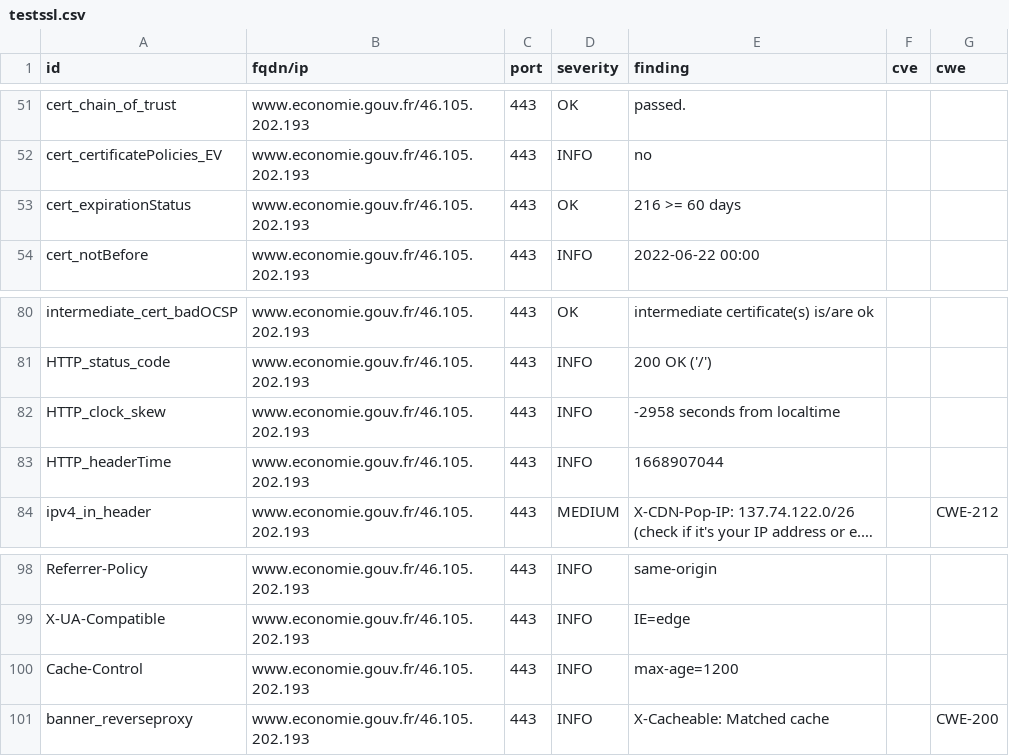
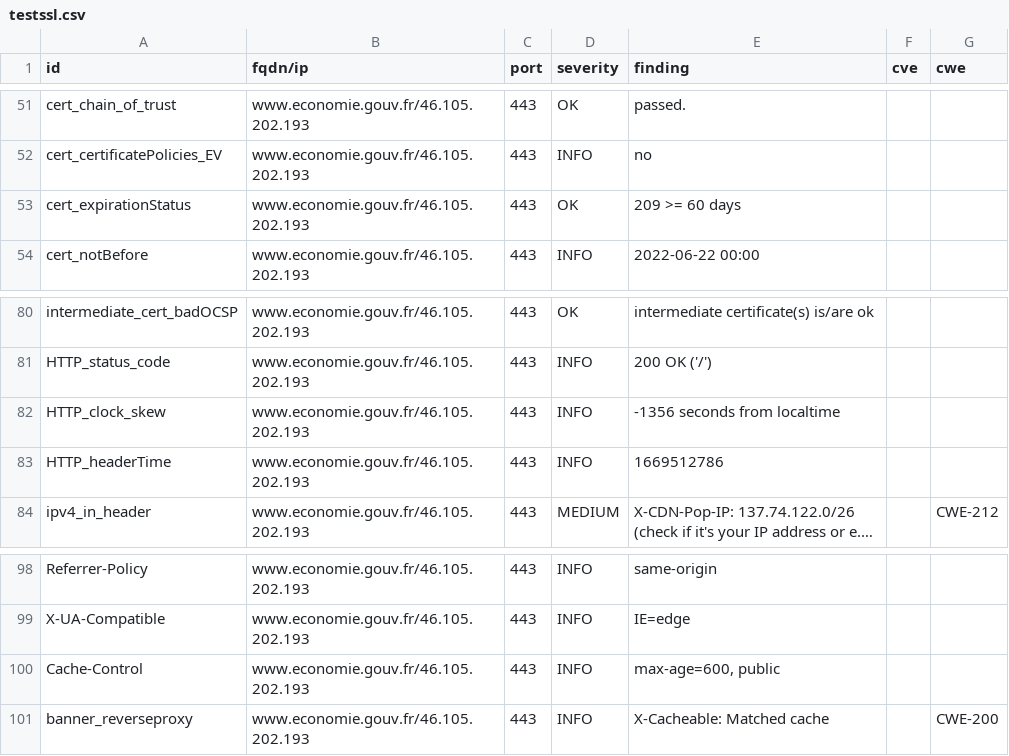
Before and after one commit to mactimebatn/dashloard, a CSV file: results/aHR0cHM6Ly93d3cuZWNvbm9taWUuZ291di5mcg==/testssl.csv, drawn as a sheet; only a part is shown, gaps mark what is left out; long unchanged cells end in …; the diff names each change by its address in the sheet, - before the commit and + after, or states it on an @@ line.

```diff
--- a/results/aHR0cHM6Ly93d3cuZWNvbm9taWUuZ291di5mcg==/testssl.csv
+++ b/results/aHR0cHM6Ly93d3cuZWNvbm9taWUuZ291di5mcg==/testssl.csv
-E53 (finding): 216 >= 60 days
+E53 (finding): 209 >= 60 days
-E82 (finding): -2958 seconds from localtime
+E82 (finding): -1356 seconds from localtime
-E83 (finding): 1668907044
+E83 (finding): 1669512786
-E100 (finding): max-age=1200
+E100 (finding): max-age=600, public
```
Also changed, not shown: 13 other files.
